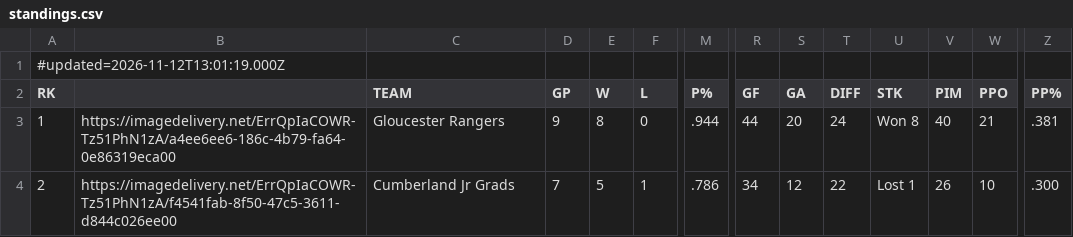
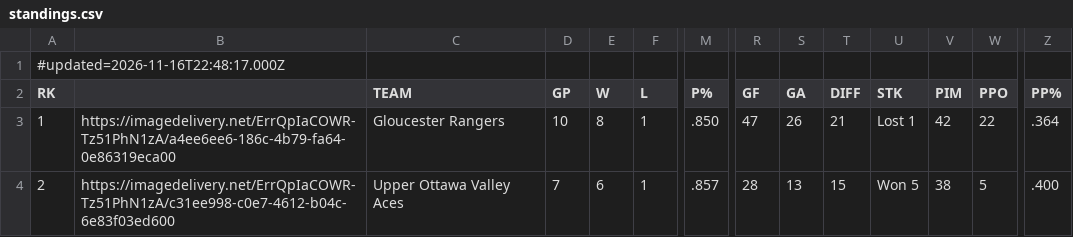
Before and after one commit to rlahay-cloud/kings-hudl, a CSV file: games/standings.csv, drawn as a sheet; only a part is shown, gaps mark what is left out; the diff covers the shown part only; the diff names each change by its address in the sheet, - before the commit and + after, or states it on an @@ line.

Commit message:
GameSheet standings from standings for 2026-11-16

```diff
--- a/games/standings.csv
+++ b/games/standings.csv
-A1 (RK): #updated=2026-11-12T13:01:19.000Z
+A1 (RK): #updated=2026-11-16T22:48:17.000Z
-D3 (GP): 9
+D3 (GP): 10
-F3 (L): 0
+F3 (L): 1
-M3 (P%): .944
+M3 (P%): .850
-R3 (GF): 44
+R3 (GF): 47
-S3 (GA): 20
+S3 (GA): 26
-T3 (DIFF): 24
+T3 (DIFF): 21
-U3 (STK): Won 8
+U3 (STK): Lost 1
-V3 (PIM): 40
+V3 (PIM): 42
-W3 (PPO): 21
+W3 (PPO): 22
-Z3 (PP%): .381
+Z3 (PP%): .364
-B4: https://imagedelivery.net/ErrQpIaCOWR-Tz51PhN1zA/f4541fab-8f50-47c5-3611-d844c026ee00
+B4: https://imagedelivery.net/ErrQpIaCOWR-Tz51PhN1zA/c31ee998-c0e7-4612-b04c-6e83f03ed600
-C4 (TEAM): Cumberland Jr Grads
+C4 (TEAM): Upper Ottawa Valley Aces
-E4 (W): 5
+E4 (W): 6
-M4 (P%): .786
+M4 (P%): .857
-R4 (GF): 34
+R4 (GF): 28
-S4 (GA): 12
+S4 (GA): 13
-T4 (DIFF): 22
+T4 (DIFF): 15
-U4 (STK): Lost 1
+U4 (STK): Won 5
-V4 (PIM): 26
+V4 (PIM): 38
-W4 (PPO): 10
+W4 (PPO): 5
-Z4 (PP%): .300
+Z4 (PP%): .400
```
Also changed, not shown: 176 edited cells elsewhere in this file.
